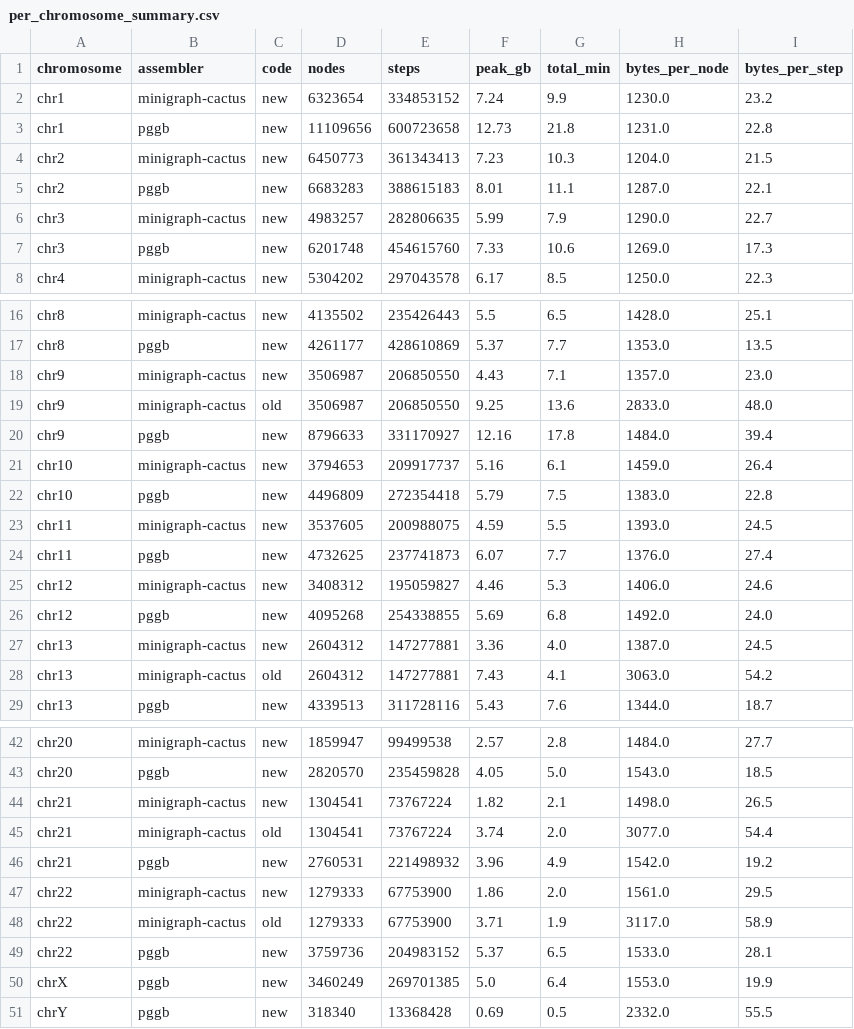
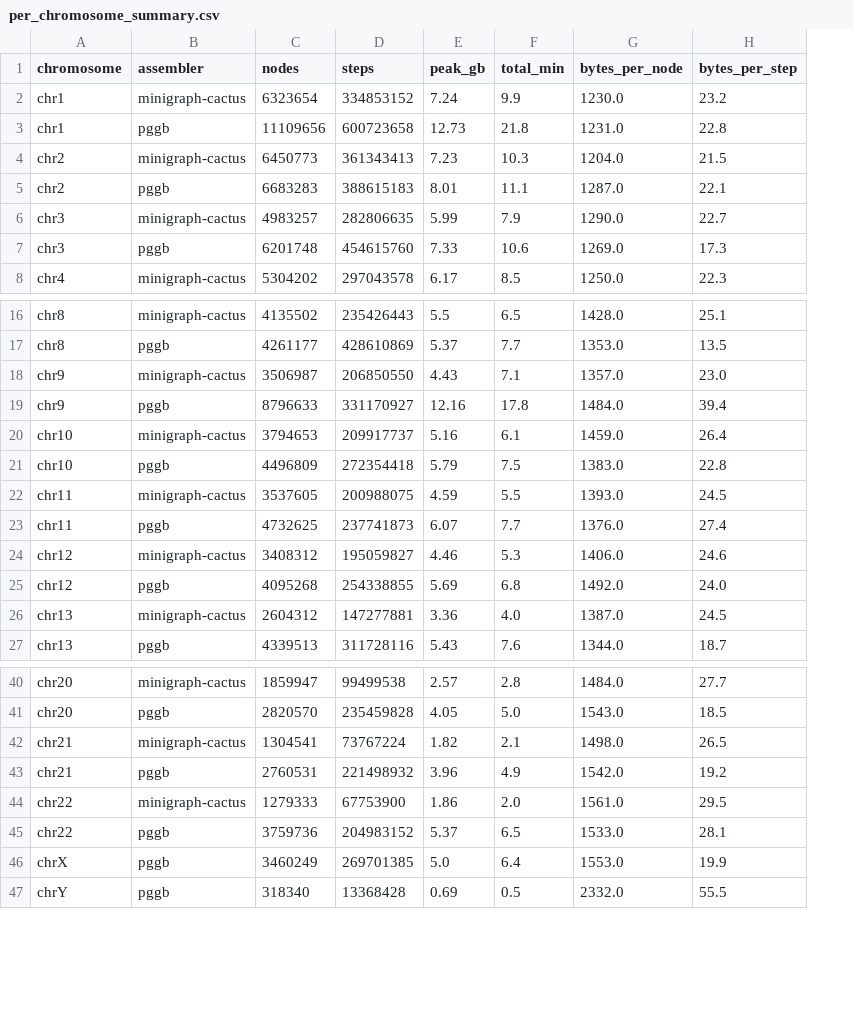
Before and after one commit to strug-hub/pangyplot, a CSV file: benchmark_results/timing/per_chromosome_summary.csv, drawn as a sheet; only a part is shown, gaps mark what is left out; the diff names each change by its address in the sheet, - before the commit and + after, or states it on an @@ line.

```diff
--- a/benchmark_results/timing/per_chromosome_summary.csv
+++ b/benchmark_results/timing/per_chromosome_summary.csv
-column C (code), rows 2-8: all new; rows 16-18: all new; rows 20-27: all new; row 29: new; rows 42-44: all new; rows 46-47: new | new; rows 49-51: all new
-row 19: chr9 | minigraph-cactus | old | 3506987 | 206850550 | 9.25 | 13.6 | 2833.0 | 48.0
-row 28: chr13 | minigraph-cactus | old | 2604312 | 147277881 | 7.43 | 4.1 | 3063.0 | 54.2
-row 45: chr21 | minigraph-cactus | old | 1304541 | 73767224 | 3.74 | 2.0 | 3077.0 | 54.4
-row 48: chr22 | minigraph-cactus | old | 1279333 | 67753900 | 3.71 | 1.9 | 3117.0 | 58.9
```
Also changed, not shown: benchmark_results/timing/wide_minigraph_cactus.tsv, benchmark_results/timing/wide_pggb.tsv, 3 other files.
